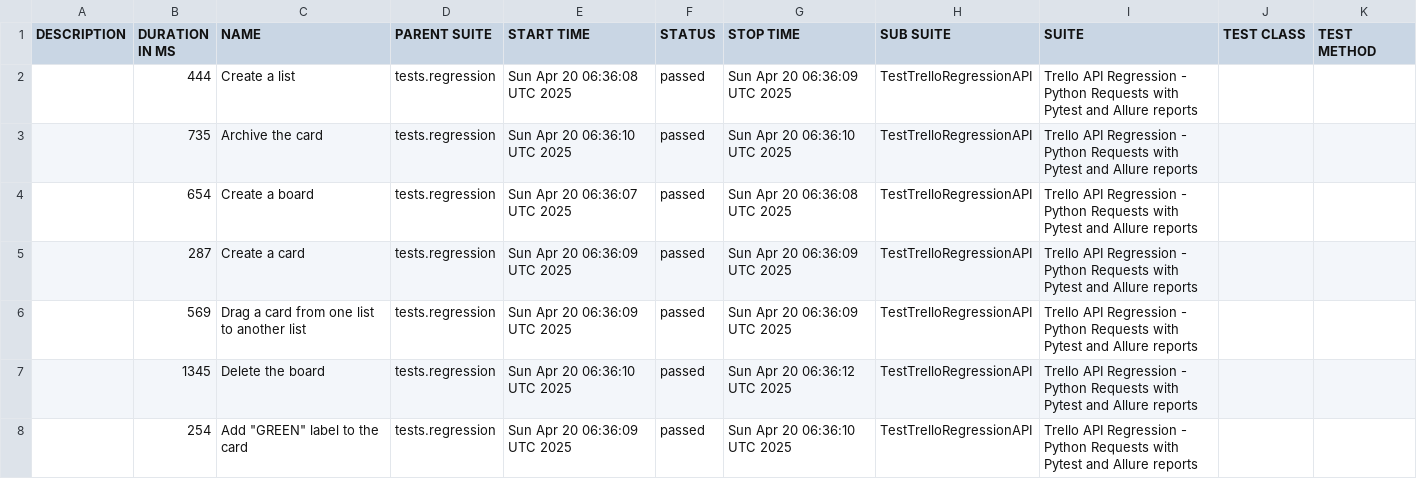
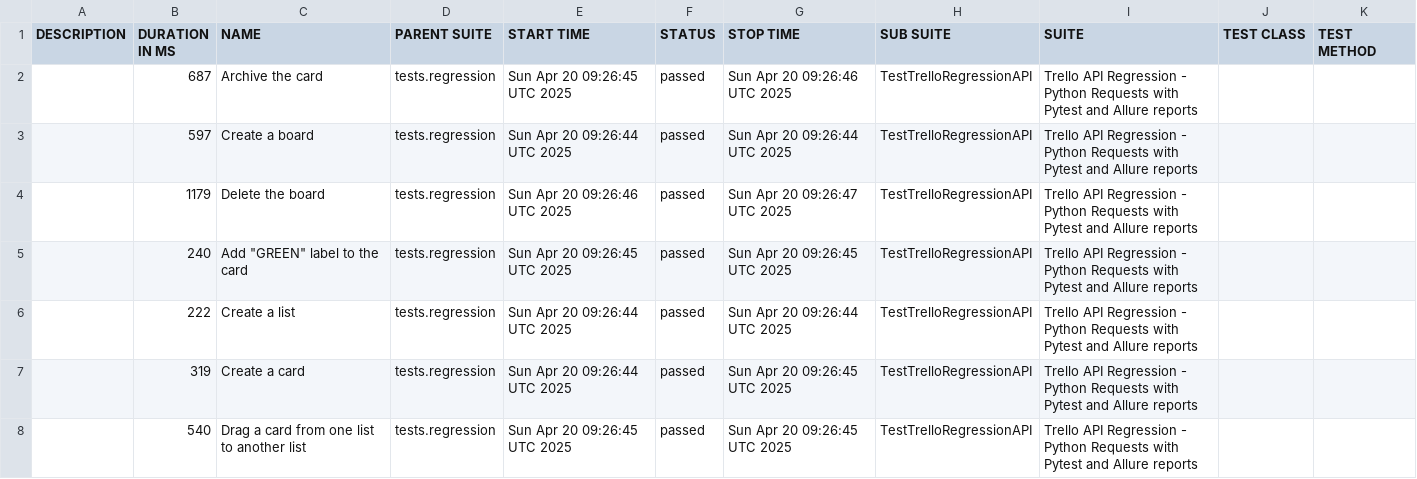
Before and after one commit to vkqapro/pythonRequestsAPI, a CSV file: data/suites.csv, drawn as a sheet.

Commit message:
Deploying to gh-pages from @ vkqapro/pythonRequestsAPI@35859a215af848e7e6b5d2f0d7978cee2e6928b4 🚀

```diff
--- a/data/suites.csv
+++ b/data/suites.csv
@@ -1,8 +1,8 @@
 "DESCRIPTION","DURATION IN MS","NAME","PARENT SUITE","START TIME","STATUS","STOP TIME","SUB SUITE","SUITE","TEST CLASS","TEST METHOD"
-"","444","Create a list","tests.regression","Sun Apr 20 06:36:08 UTC 2025","passed","Sun Apr 20 06:36:09 UTC 2025","TestTrelloRegressionAPI","Trello API Regression - Python Requests with Pytest and Allure reports","",""
-"","735","Archive the card","tests.regression","Sun Apr 20 06:36:10 UTC 2025","passed","Sun Apr 20 06:36:10 UTC 2025","TestTrelloRegressionAPI","Trello API Regression - Python Requests with Pytest and Allure reports","",""
-"","654","Create a board","tests.regression","Sun Apr 20 06:36:07 UTC 2025","passed","Sun Apr 20 06:36:08 UTC 2025","TestTrelloRegressionAPI","Trello API Regression - Python Requests with Pytest and Allure reports","",""
-"","287","Create a card","tests.regression","Sun Apr 20 06:36:09 UTC 2025","passed","Sun Apr 20 06:36:09 UTC 2025","TestTrelloRegressionAPI","Trello API Regression - Python Requests with Pytest and Allure reports","",""
-"","569","Drag a card from one list to another list","tests.regression","Sun Apr 20 06:36:09 UTC 2025","passed","Sun Apr 20 06:36:09 UTC 2025","TestTrelloRegressionAPI","Trello API Regression - Python Requests with Pytest and Allure reports","",""
-"","1345","Delete the board","tests.regression","Sun Apr 20 06:36:10 UTC 2025","passed","Sun Apr 20 06:36:12 UTC 2025","TestTrelloRegressionAPI","Trello API Regression - Python Requests with Pytest and Allure reports","",""
-"","254","Add ""GREEN"" label to the card","tests.regression","Sun Apr 20 06:36:09 UTC 2025","passed","Sun Apr 20 06:36:10 UTC 2025","TestTrelloRegressionAPI","Trello API Regression - Python Requests with Pytest and Allure reports","",""
+"","687","Archive the card","tests.regression","Sun Apr 20 09:26:45 UTC 2025","passed","Sun Apr 20 09:26:46 UTC 2025","TestTrelloRegressionAPI","Trello API Regression - Python Requests with Pytest and Allure reports","",""
+"","597","Create a board","tests.regression","Sun Apr 20 09:26:44 UTC 2025","passed","Sun Apr 20 09:26:44 UTC 2025","TestTrelloRegressionAPI","Trello API Regression - Python Requests with Pytest and Allure reports","",""
+"","1179","Delete the board","tests.regression","Sun Apr 20 09:26:46 UTC 2025","passed","Sun Apr 20 09:26:47 UTC 2025","TestTrelloRegressionAPI","Trello API Regression - Python Requests with Pytest and Allure reports","",""
+"","240","Add ""GREEN"" label to the card","tests.regression","Sun Apr 20 09:26:45 UTC 2025","passed","Sun Apr 20 09:26:45 UTC 2025","TestTrelloRegressionAPI","Trello API Regression - Python Requests with Pytest and Allure reports","",""
+"","222","Create a list","tests.regression","Sun Apr 20 09:26:44 UTC 2025","passed","Sun Apr 20 09:26:44 UTC 2025","TestTrelloRegressionAPI","Trello API Regression - Python Requests with Pytest and Allure reports","",""
+"","319","Create a card","tests.regression","Sun Apr 20 09:26:44 UTC 2025","passed","Sun Apr 20 09:26:45 UTC 2025","TestTrelloRegressionAPI","Trello API Regression - Python Requests with Pytest and Allure reports","",""
+"","540","Drag a card from one list to another list","tests.regression","Sun Apr 20 09:26:45 UTC 2025","passed","Sun Apr 20 09:26:45 UTC 2025","TestTrelloRegressionAPI","Trello API Regression - Python Requests with Pytest and Allure reports","",""
```
Also changed, not shown: 28 other files.
